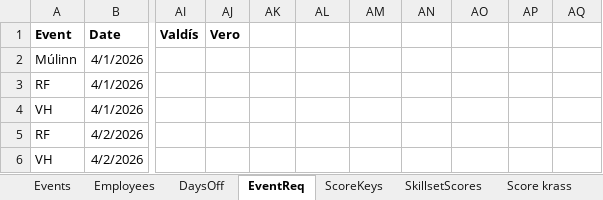
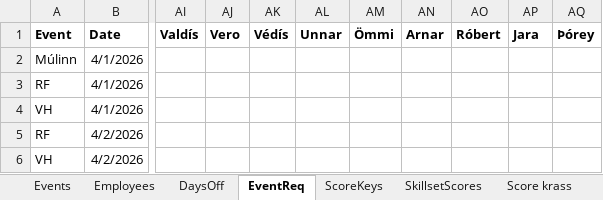
Before and after one commit to siljag23/Verkfraedi_X, an Excel workbook: 04_26.xlsx, sheet EventReq, drawn as a sheet; only a part is shown, gaps mark what is left out; values as stored, in another font and other column widths than the file's, no borders; the diff names each change by its address in the sheet, - before the commit and + after, or states it on an @@ line.

```diff
--- a/04_26.xlsx (sheet EventReq)
+++ b/04_26.xlsx (sheet EventReq)
-AK1: (empty)
+AK1: Védís
-AL1: (empty)
+AL1: Unnar
-AM1: (empty)
+AM1: Ömmi
-AN1: (empty)
+AN1: Arnar
-AO1: (empty)
+AO1: Róbert
-AP1: (empty)
+AP1: Jara
-AQ1: (empty)
+AQ1: Þórey
```
Also changed, not shown: sheet DaysOff, 03_26.xlsx.
